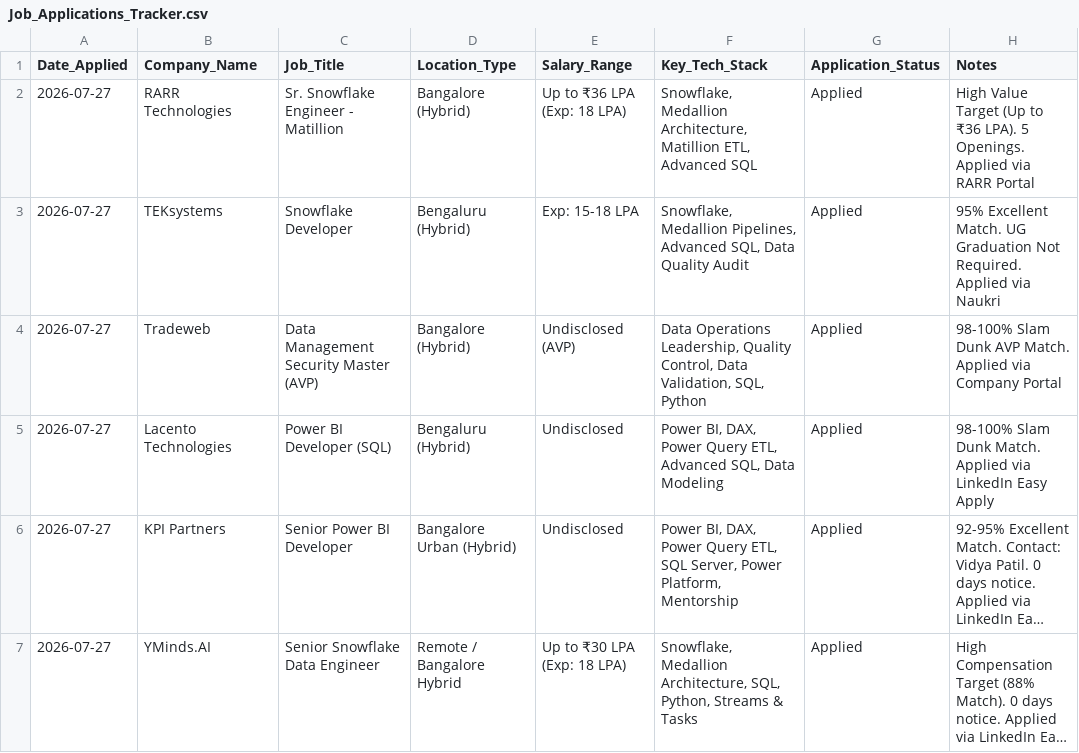
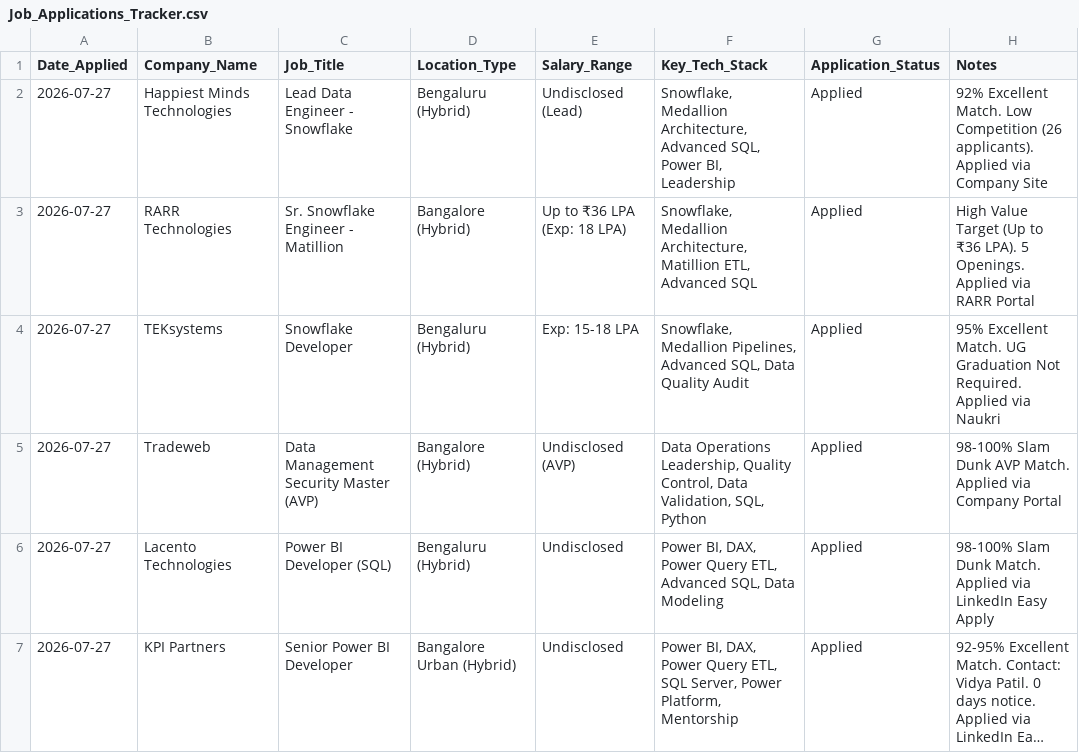
Before and after one commit to LeadGenData/M_Haresh_Kumar, a CSV file: Job_Applications_Tracker.csv, drawn as a sheet; only a part is shown; the shorter side is filled out with more unchanged rows; long unchanged cells end in ….

Commit message:
Add Happiest Minds Lead Data Engineer application to job tracker

```diff
--- a/Job_Applications_Tracker.csv
+++ b/Job_Applications_Tracker.csv
@@ -1,2 +1,3 @@
 Date_Applied,Company_Name,Job_Title,Location_Type,Salary_Range,Key_Tech_Stack,Application_Status,Notes
+2026-07-27,Happiest Minds Technologies,Lead Data Engineer - Snowflake,Bengaluru (Hybrid),Undisclosed (Lead),"Snowflake, Medallion Architecture, Advanced SQL, Power BI, Leadership",Applied,92% Excellent Match. Low Competition (26 applicants). Applied via Company Site
 2026-07-27,RARR Technologies,Sr. Snowflake Engineer - Matillion,Bangalore (Hybrid),Up to ₹36 LPA (Exp: 18 LPA),"Snowflake, Medallion Architecture, Matillion ETL, Advanced SQL",Applied,High Value Target (Up to ₹36 LPA). 5 Openings. Applied via RARR Portal
```
Also changed, not shown: 1 other file.
